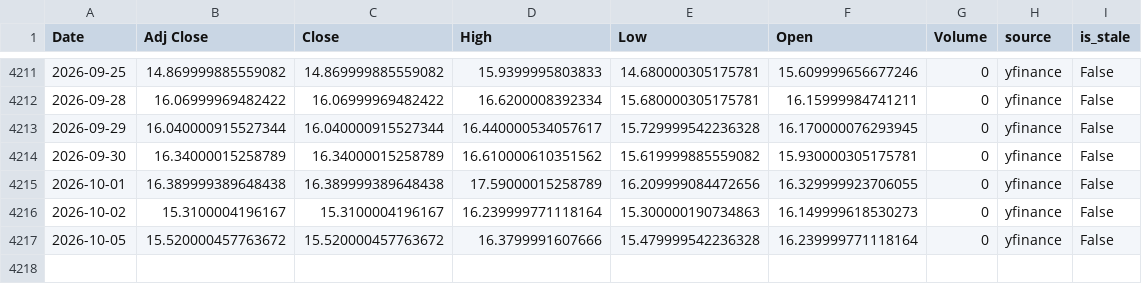
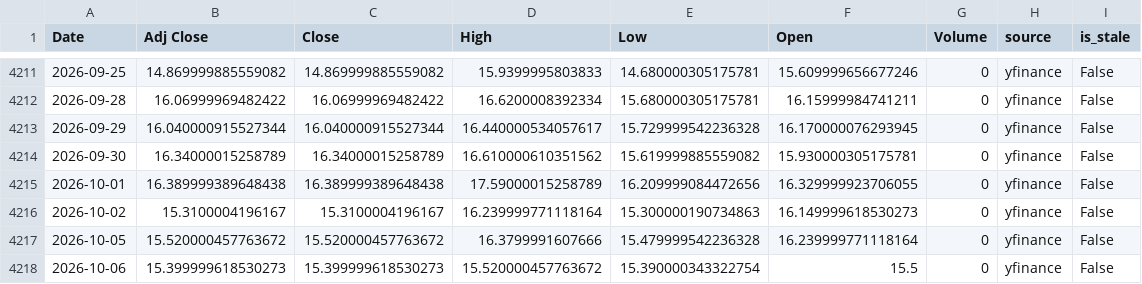
Before and after one commit to curvehen/H.S.I.P, a CSV file: data/VIX_last_good.csv, drawn as a sheet; only a part is shown, gaps mark what is left out; the diff names each change by its address in the sheet, - before the commit and + after, or states it on an @@ line.

```diff
--- a/data/VIX_last_good.csv
+++ b/data/VIX_last_good.csv
+row 4218: 2026-10-06 | 15.399999618530273 | 15.399999618530273 | 15.520000457763672 | 15.390000343322754 | 15.5 | 0 | yfinance | False
```
Also changed, not shown: data/0001_HK_last_good.csv, data/0002_HK_last_good.csv, 19 other files.
